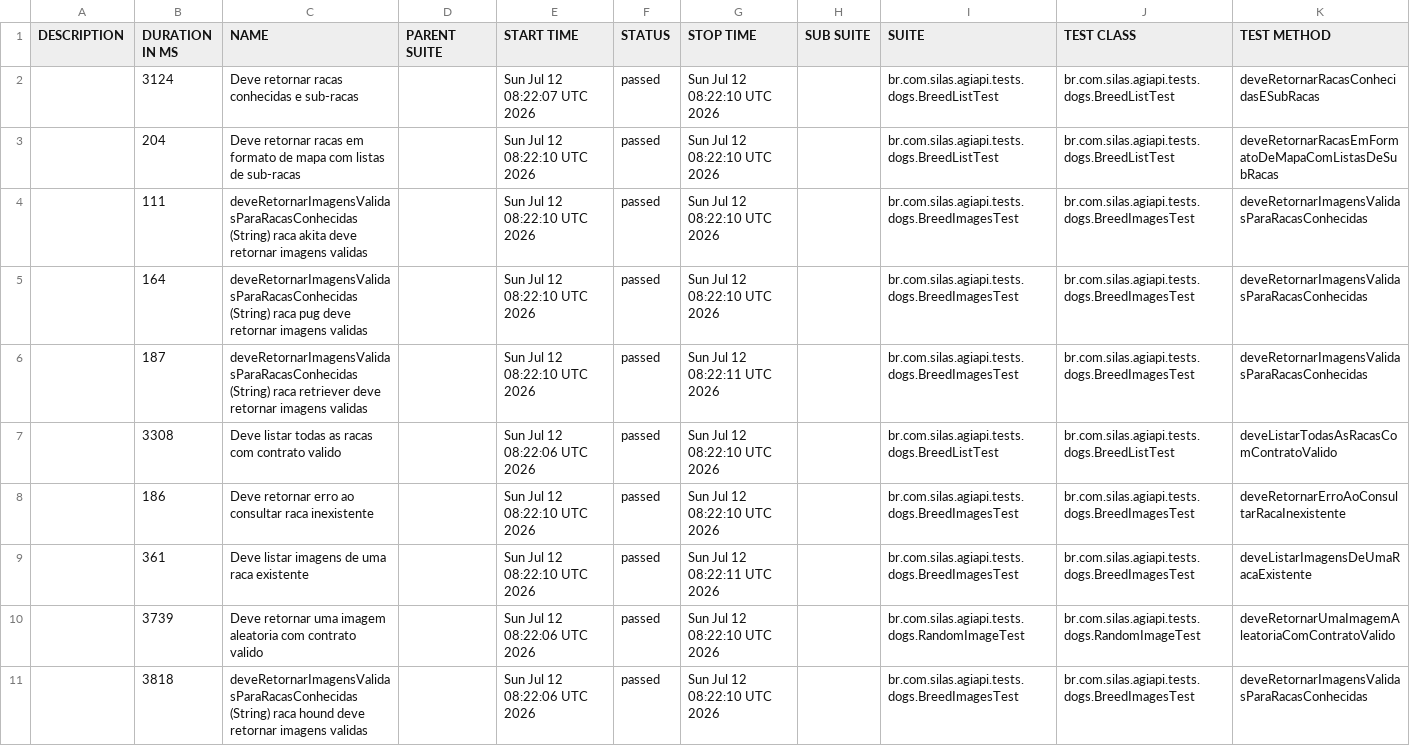
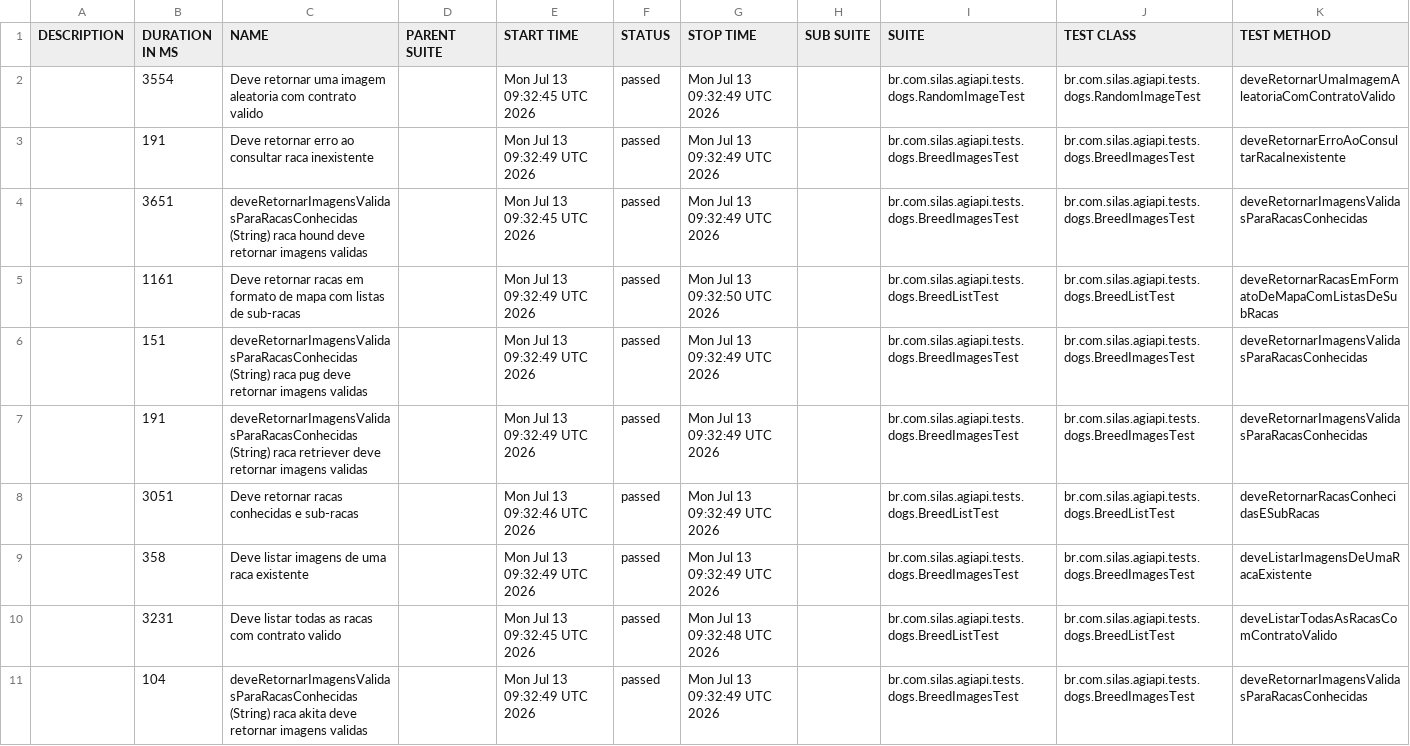
Before and after one commit to silasmarques/agi-api, a CSV file: data/suites.csv, drawn as a sheet; removed rows and columns are numbered as before the commit, all else as after; the diff names each change by its address in the sheet, - before the commit and + after, or states it on an @@ line.

```diff
--- a/data/suites.csv
+++ b/data/suites.csv
-row 2:  | 3124 | Deve retornar racas conhecidas e sub-racas |  | Sun Jul 12 08:22:07 UTC 2026 | passed | Sun Jul 12 08:22:10 UTC 2026 |  | br.com.silas.agiapi.tests.dogs.BreedListTest | br.com.silas.agiapi.tests.dogs.BreedListTest | deveRetornarRacasConhecidasESubRacas
+row 2:  | 3554 | Deve retornar uma imagem aleatoria com contrato valido |  | Mon Jul 13 09:32:45 UTC 2026 | passed | Mon Jul 13 09:32:49 UTC 2026 |  | br.com.silas.agiapi.tests.dogs.RandomImageTest | br.com.silas.agiapi.tests.dogs.RandomImageTest | deveRetornarUmaImagemAleatoriaComContratoValido
+row 3:  | 191 | Deve retornar erro ao consultar raca inexistente |  | Mon Jul 13 09:32:49 UTC 2026 | passed | Mon Jul 13 09:32:49 UTC 2026 |  | br.com.silas.agiapi.tests.dogs.BreedImagesTest | br.com.silas.agiapi.tests.dogs.BreedImagesTest | deveRetornarErroAoConsultarRacaInexistente
+row 4:  | 3651 | deveRetornarImagensValidasParaRacasConhecidas (String) raca hound deve retornar imagens validas |  | Mon Jul 13 09:32:45 UTC 2026 | passed | Mon Jul 13 09:32:49 UTC 2026 |  | br.com.silas.agiapi.tests.dogs.BreedImagesTest | br.com.silas.agiapi.tests.dogs.BreedImagesTest | deveRetornarImagensValidasParaRacasConhecidas
-B5 (DURATION IN MS): 204
+B5 (DURATION IN MS): 1161
-E5 (START TIME): Sun Jul 12 08:22:10 UTC 2026
+E5 (START TIME): Mon Jul 13 09:32:49 UTC 2026
-G5 (STOP TIME): Sun Jul 12 08:22:10 UTC 2026
+G5 (STOP TIME): Mon Jul 13 09:32:50 UTC 2026
-row 4:  | 111 | deveRetornarImagensValidasParaRacasConhecidas (String) raca akita deve retornar imagens validas |  | Sun Jul 12 08:22:10 UTC 2026 | passed | Sun Jul 12 08:22:10 UTC 2026 |  | br.com.silas.agiapi.tests.dogs.BreedImagesTest | br.com.silas.agiapi.tests.dogs.BreedImagesTest | deveRetornarImagensValidasParaRacasConhecidas
-B6 (DURATION IN MS): 164
+B6 (DURATION IN MS): 151
-E6:E7 (START TIME): Sun Jul 12 08:22:10 UTC 2026
+E6:E7 (START TIME): Mon Jul 13 09:32:49 UTC 2026
-G6 (STOP TIME): Sun Jul 12 08:22:10 UTC 2026
+G6 (STOP TIME): Mon Jul 13 09:32:49 UTC 2026
-B7 (DURATION IN MS): 187
+B7 (DURATION IN MS): 191
-G7 (STOP TIME): Sun Jul 12 08:22:11 UTC 2026
+G7 (STOP TIME): Mon Jul 13 09:32:49 UTC 2026
-B8 (DURATION IN MS): 3308
+B8 (DURATION IN MS): 3051
-C8 (NAME): Deve listar todas as racas com contrato valido
+C8 (NAME): Deve retornar racas conhecidas e sub-racas
-E8 (START TIME): Sun Jul 12 08:22:06 UTC 2026
+E8 (START TIME): Mon Jul 13 09:32:46 UTC 2026
-G8 (STOP TIME): Sun Jul 12 08:22:10 UTC 2026
+G8 (STOP TIME): Mon Jul 13 09:32:49 UTC 2026
-K8 (TEST METHOD): deveListarTodasAsRacasComContratoValido
+K8 (TEST METHOD): deveRetornarRacasConhecidasESubRacas
-row 8:  | 186 | Deve retornar erro ao consultar raca inexistente |  | Sun Jul 12 08:22:10 UTC 2026 | passed | Sun Jul 12 08:22:10 UTC 2026 |  | br.com.silas.agiapi.tests.dogs.BreedImagesTest | br.com.silas.agiapi.tests.dogs.BreedImagesTest | deveRetornarErroAoConsultarRacaInexistente
-B9 (DURATION IN MS): 361
+B9 (DURATION IN MS): 358
-E9 (START TIME): Sun Jul 12 08:22:10 UTC 2026
+E9 (START TIME): Mon Jul 13 09:32:49 UTC 2026
-G9 (STOP TIME): Sun Jul 12 08:22:11 UTC 2026
+G9 (STOP TIME): Mon Jul 13 09:32:49 UTC 2026
-row 10:  | 3739 | Deve retornar uma imagem aleatoria com contrato valido |  | Sun Jul 12 08:22:06 UTC 2026 | passed | Sun Jul 12 08:22:10 UTC 2026 |  | br.com.silas.agiapi.tests.dogs.RandomImageTest | br.com.silas.agiapi.tests.dogs.RandomImageTest | deveRetornarUmaImagemAleatoriaComContratoValido
+row 10:  | 3231 | Deve listar todas as racas com contrato valido |  | Mon Jul 13 09:32:45 UTC 2026 | passed | Mon Jul 13 09:32:48 UTC 2026 |  | br.com.silas.agiapi.tests.dogs.BreedListTest | br.com.silas.agiapi.tests.dogs.BreedListTest | deveListarTodasAsRacasComContratoValido
-B11 (DURATION IN MS): 3818
+B11 (DURATION IN MS): 104
-C11 (NAME): …(String) raca hound deve retornar…
+C11 (NAME): …(String) raca akita deve retornar…
-E11 (START TIME): Sun Jul 12 08:22:06 UTC 2026
+E11 (START TIME): Mon Jul 13 09:32:49 UTC 2026
-G11 (STOP TIME): Sun Jul 12 08:22:10 UTC 2026
+G11 (STOP TIME): Mon Jul 13 09:32:49 UTC 2026
```
Also changed, not shown: 55 other files.
